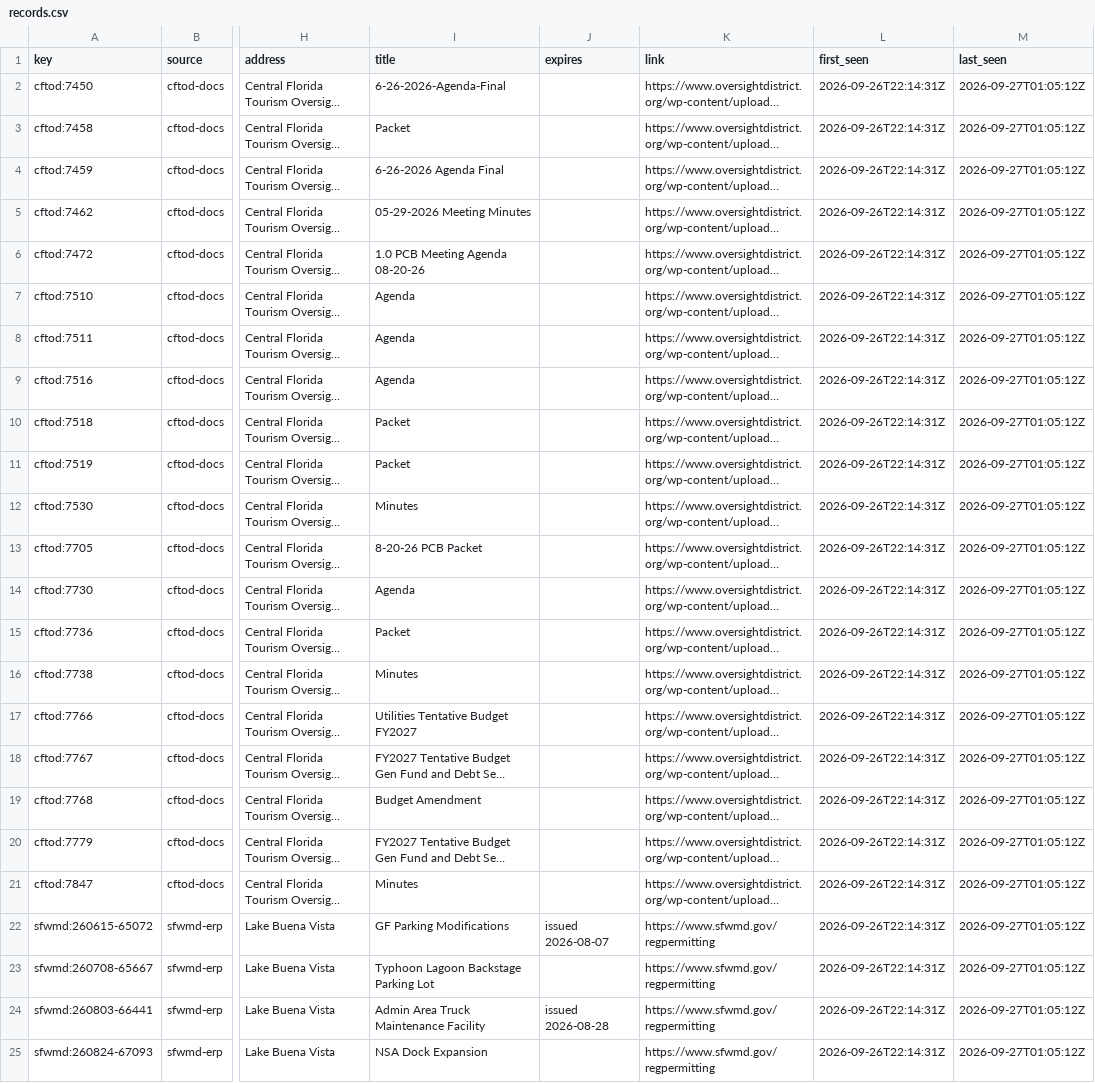
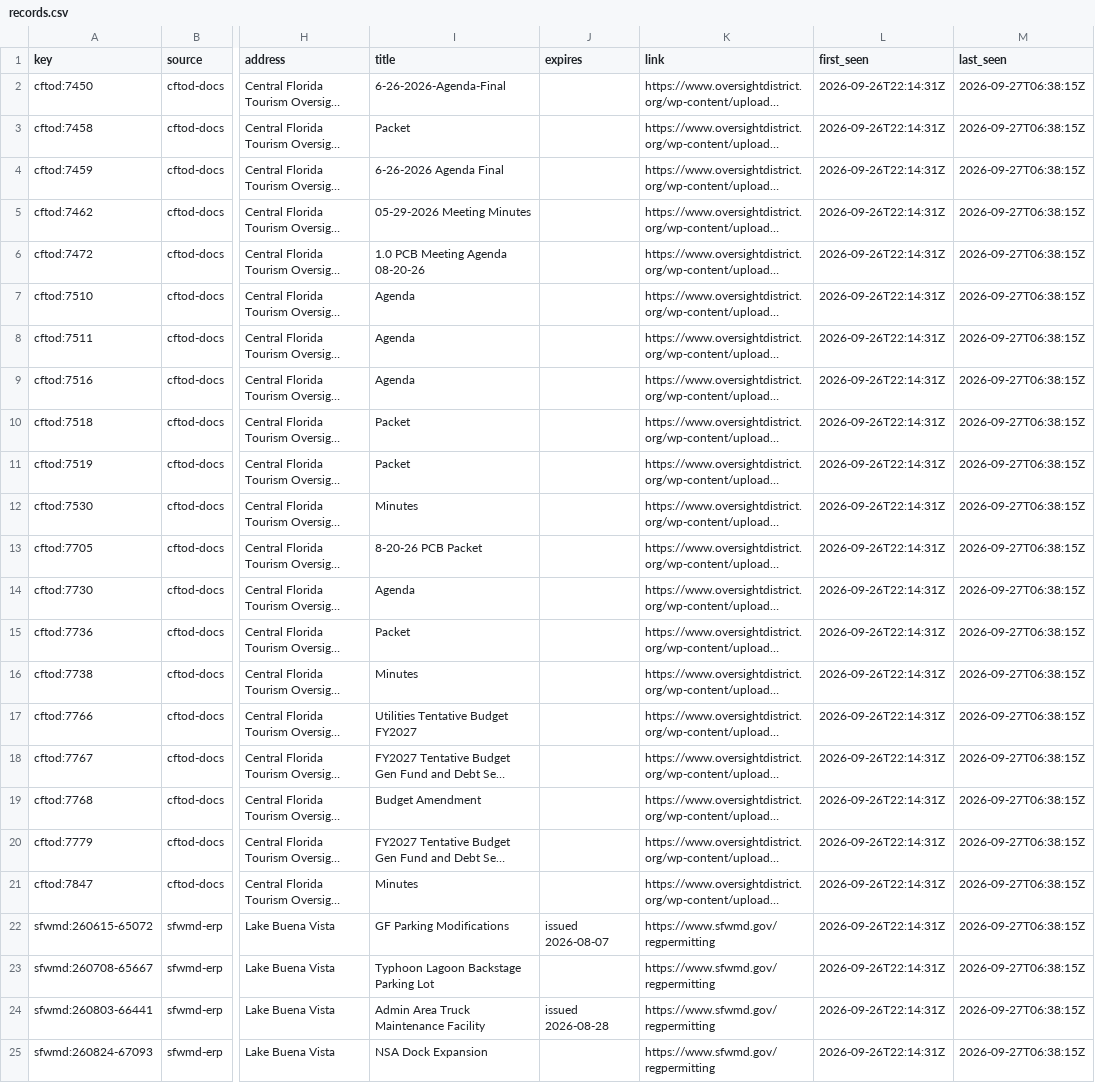
Before and after one commit to scoopdisney/wdw-permit-watch, a CSV file: data/scan/records.csv, drawn as a sheet; only a part is shown, gaps mark what is left out; long unchanged cells end in …; the diff names each change by its address in the sheet, - before the commit and + after, or states it on an @@ line.

```diff
--- a/data/scan/records.csv
+++ b/data/scan/records.csv
-M2:M25 (last_seen): 2026-09-27T01:05:12Z
+M2:M25 (last_seen): 2026-09-27T06:38:15Z
```
Also changed, not shown: 1 other file.
